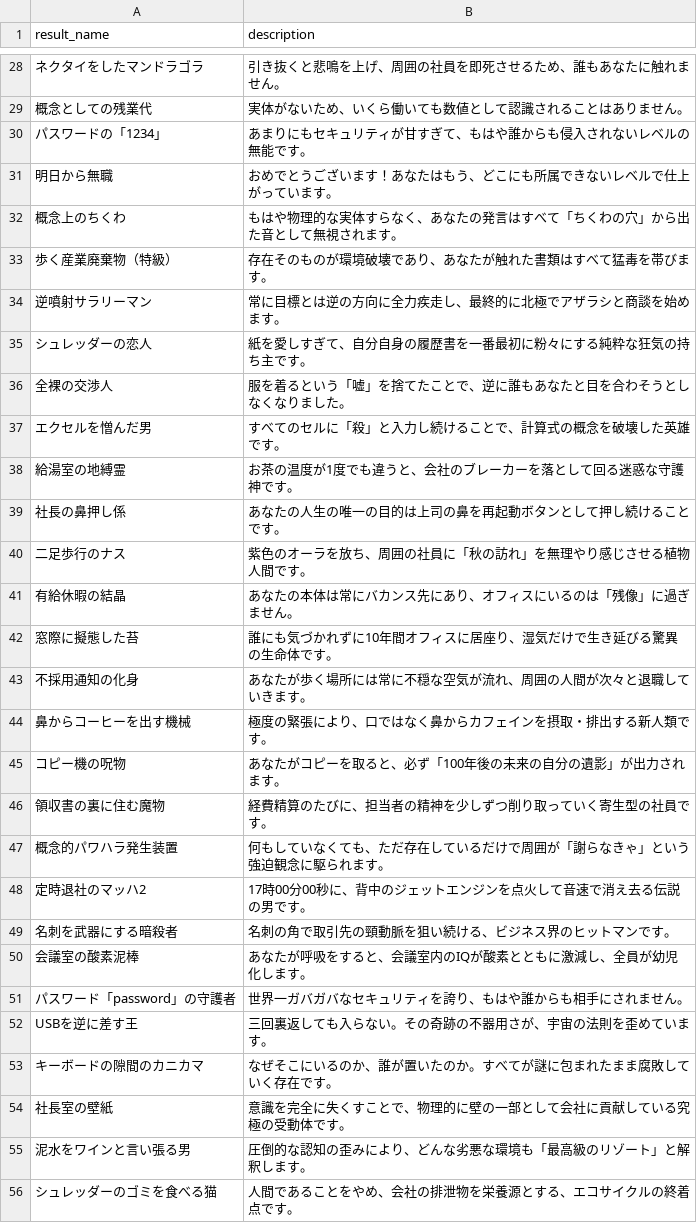
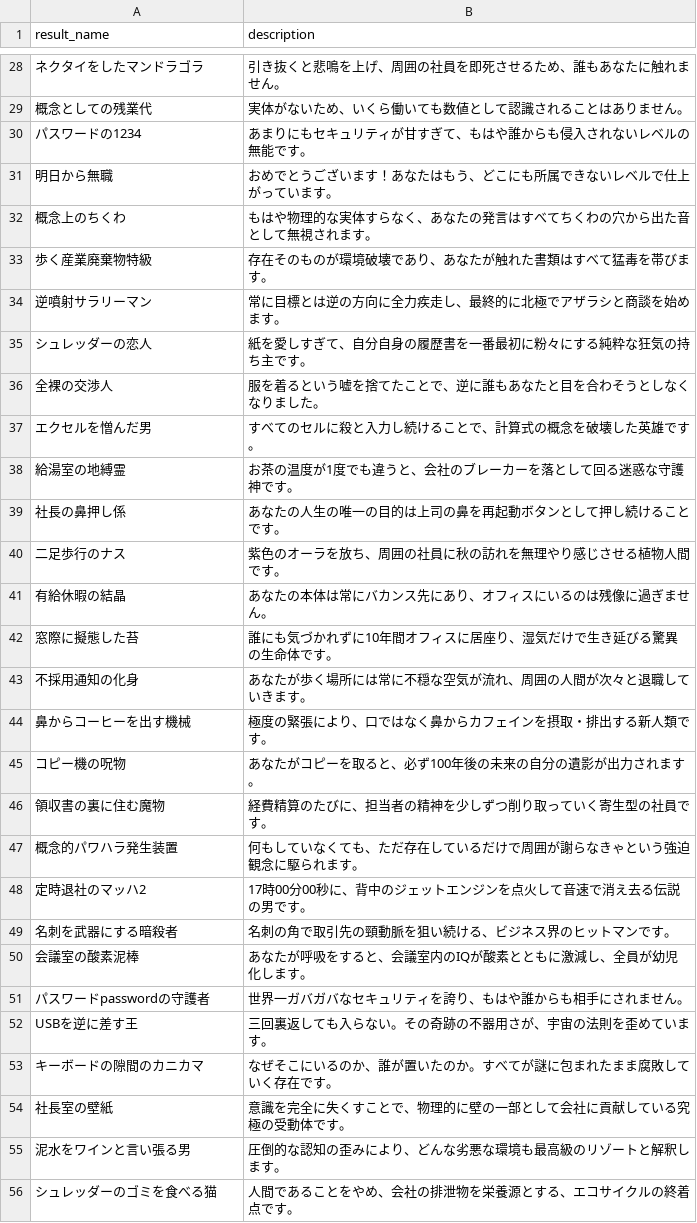
Before and after one commit to e1q23079/tekisei-owatta-web, a CSV file: makeModel/data/csv/results.csv, drawn as a sheet; only a part is shown, gaps mark what is left out; the diff covers the shown part only; the diff names each change by its address in the sheet, - before the commit and + after, or states it on an @@ line.

```diff
--- a/makeModel/data/csv/results.csv
+++ b/makeModel/data/csv/results.csv
-A30 (result_name): パスワードの「1234」
+A30 (result_name): パスワードの1234
-B32 (description): もはや物理的な実体すらなく、あなたの発言はすべて「ちくわの穴」から出た音として無視されます。
+B32 (description): もはや物理的な実体すらなく、あなたの発言はすべてちくわの穴から出た音として無視されます。
-A33 (result_name): 歩く産業廃棄物（特級）
+A33 (result_name): 歩く産業廃棄物特級
-B36 (description): 服を着るという「嘘」を捨てたことで、逆に誰もあなたと目を合わそうとしなくなりました。
+B36 (description): 服を着るという嘘を捨てたことで、逆に誰もあなたと目を合わそうとしなくなりました。
-B37 (description): すべてのセルに「殺」と入力し続けることで、計算式の概念を破壊した英雄です。
+B37 (description): すべてのセルに殺と入力し続けることで、計算式の概念を破壊した英雄です。
-B40 (description): 紫色のオーラを放ち、周囲の社員に「秋の訪れ」を無理やり感じさせる植物人間です。
+B40 (description): 紫色のオーラを放ち、周囲の社員に秋の訪れを無理やり感じさせる植物人間です。
-B41 (description): あなたの本体は常にバカンス先にあり、オフィスにいるのは「残像」に過ぎません。
+B41 (description): あなたの本体は常にバカンス先にあり、オフィスにいるのは残像に過ぎません。
-B45 (description): あなたがコピーを取ると、必ず「100年後の未来の自分の遺影」が出力されます。
+B45 (description): あなたがコピーを取ると、必ず100年後の未来の自分の遺影が出力されます。
-B47 (description): 何もしていなくても、ただ存在しているだけで周囲が「謝らなきゃ」という強迫観念に駆られます。
+B47 (description): 何もしていなくても、ただ存在しているだけで周囲が謝らなきゃという強迫観念に駆られます。
-A51 (result_name): パスワード「password」の守護者
+A51 (result_name): パスワードpasswordの守護者
-B55 (description): 圧倒的な認知の歪みにより、どんな劣悪な環境も「最高級のリゾート」と解釈します。
+B55 (description): 圧倒的な認知の歪みにより、どんな劣悪な環境も最高級のリゾートと解釈します。
```
Also changed, not shown: 55 edited cells elsewhere in this file, makeModel/data/csv/questions.csv, 3 other files.
